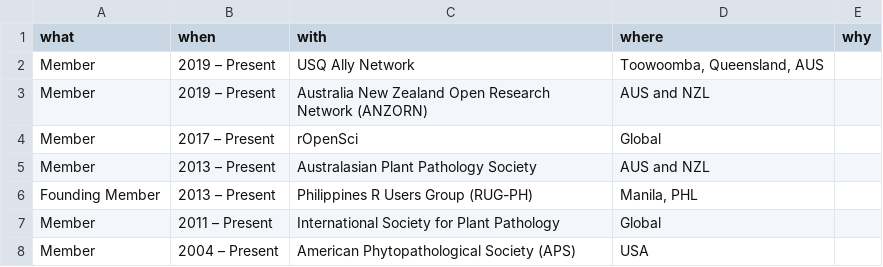
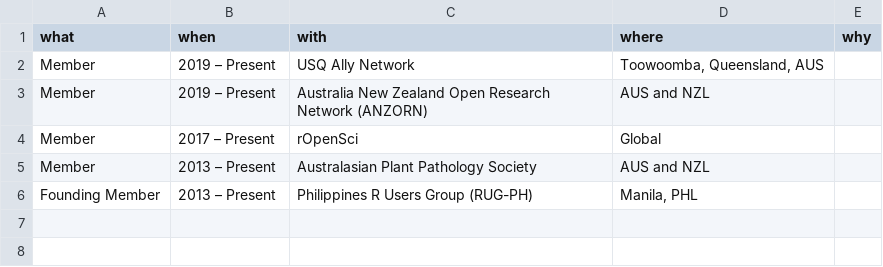
Before and after one commit to adamhsparks/AHSparks_CV, a CSV file: data/membership.csv, drawn as a sheet.

```diff
--- a/data/membership.csv
+++ b/data/membership.csv
@@ -6,3 +6 @@ Member,2013 – Present,Australasian Plant Pathology Society,AUS and NZL,
 Founding Member,2013 – Present,Philippines R Users Group (RUG-PH),"Manila, PHL",
-Member,2011 – Present,International Society for Plant Pathology,Global,
-Member,2004 – Present,American Phytopathological Society (APS),USA,
```
Also changed, not shown: data/professional-employment.csv, 4 other files.
